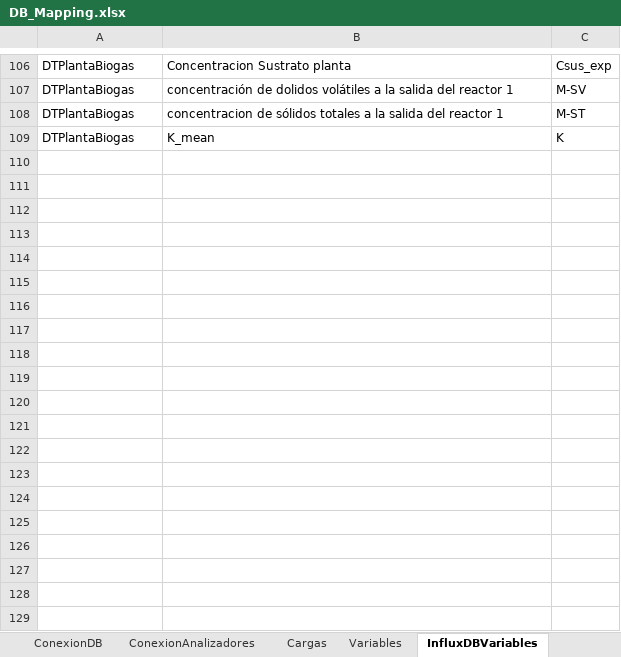
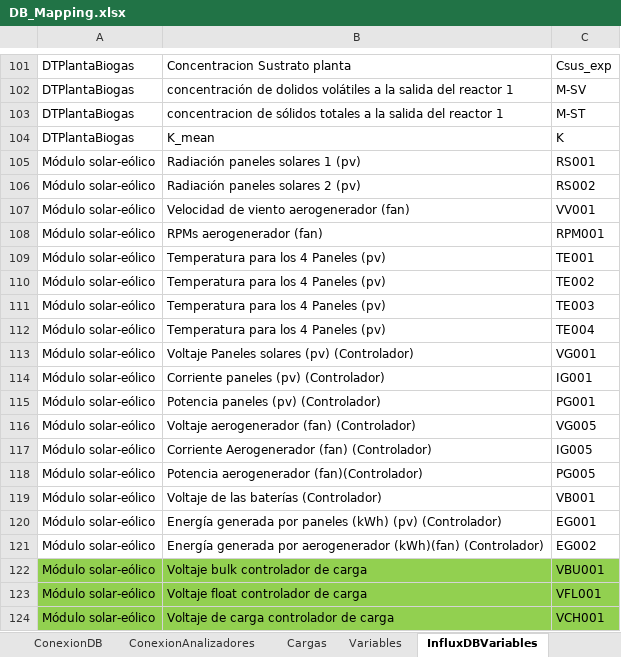
Before and after one commit to andeusse/project-cali, an Excel workbook: backend/v1.0/tools/DB_Mapping.xlsx, sheet InfluxDBVariables, drawn as a sheet; only a part is shown, gaps mark what is left out; values as stored, in another font and other column widths than the file's, no borders; the diff covers the shown part only; the diff names each change by its address in the sheet, - before the commit and + after, or states it on an @@ line.

Commit message:
Solar model backend implementation

```diff
--- a/backend/v1.0/tools/DB_Mapping.xlsx (sheet InfluxDBVariables)
+++ b/backend/v1.0/tools/DB_Mapping.xlsx (sheet InfluxDBVariables)
+row 105: Módulo solar-eólico | Radiación paneles solares 1 (pv) | RS001
+row 106: Módulo solar-eólico | Radiación paneles solares 2 (pv) | RS002
+row 107: Módulo solar-eólico | Velocidad de viento aerogenerador (fan) | VV001
+row 108: Módulo solar-eólico | RPMs aerogenerador (fan) | RPM001
+row 109: Módulo solar-eólico | Temperatura para los 4 Paneles (pv) | TE001
+row 110: Módulo solar-eólico | Temperatura para los 4 Paneles (pv) | TE002
+row 111: Módulo solar-eólico | Temperatura para los 4 Paneles (pv) | TE003
+row 112: Módulo solar-eólico | Temperatura para los 4 Paneles (pv) | TE004
+row 113: Módulo solar-eólico | Voltaje Paneles solares (pv) (Controlador) | VG001
+row 114: Módulo solar-eólico | Corriente paneles (pv) (Controlador) | IG001
+row 115: Módulo solar-eólico | Potencia paneles (pv) (Controlador) | PG001
+row 116: Módulo solar-eólico | Voltaje aerogenerador (fan) (Controlador) | VG005
+row 117: Módulo solar-eólico | Corriente Aerogenerador (fan) (Controlador) | IG005
+row 118: Módulo solar-eólico | Potencia aerogenerador (fan)(Controlador) | PG005
+row 119: Módulo solar-eólico | Voltaje de las baterías (Controlador) | VB001
+row 120: Módulo solar-eólico | Energía generada por paneles (kWh) (pv) (Controlador) | EG001
+row 121: Módulo solar-eólico | Energía generada por aerogenerador (kWh)(fan) (Controlador) | EG002
+row 122: Módulo solar-eólico | Voltaje bulk controlador de carga | VBU001
+row 123: Módulo solar-eólico | Voltaje float controlador de carga | VFL001
+row 124: Módulo solar-eólico | Voltaje de carga controlador de carga | VCH001
```
Also changed, not shown: 17 added rows, 5 removed rows and 3 edited cells elsewhere in this sheet, 2 other files.
